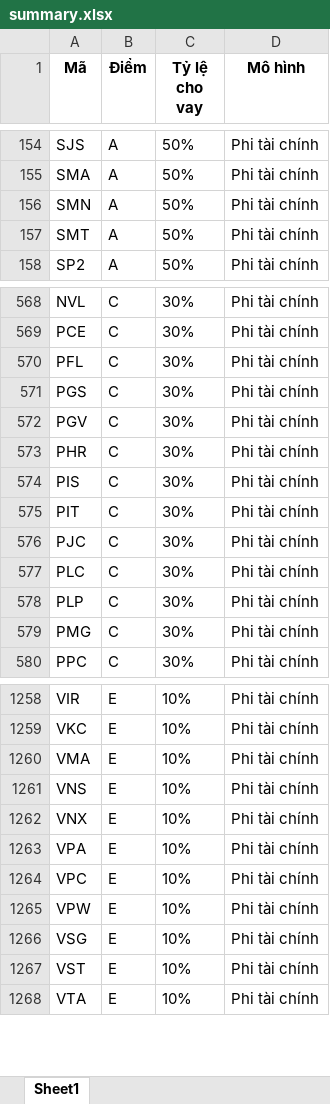
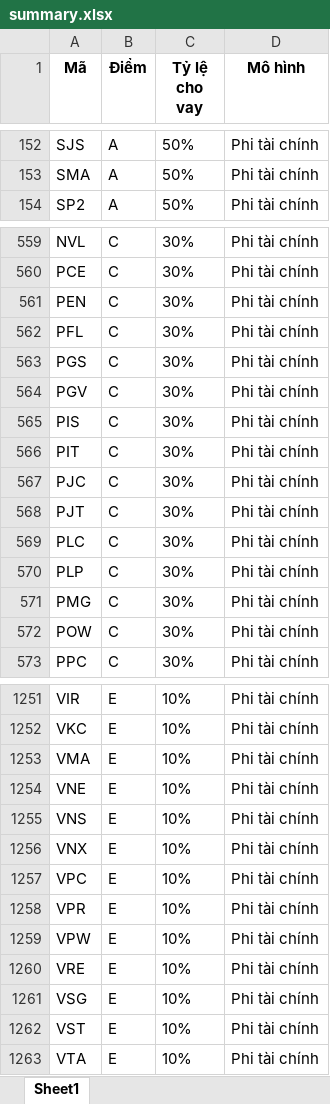
Before and after one commit to NOA-2103TPH/Margin, an Excel workbook: result/summary.xlsx, sheet Sheet1, drawn as a sheet; only a part is shown, gaps mark what is left out; values as stored, in another font and other column widths than the file's, no borders; removed rows and columns are numbered as before the commit, all else as after; the diff covers the shown part only; the diff names each change by its address in the sheet, - before the commit and + after, or states it on an @@ line.

```diff
--- a/result/summary.xlsx (sheet Sheet1)
+++ b/result/summary.xlsx (sheet Sheet1)
-row 156: SMN | A | 50% | Phi tài chính
-row 157: SMT | A | 50% | Phi tài chính
+row 561: PEN | C | 30% | Phi tài chính
-row 573: PHR | C | 30% | Phi tài chính
+row 568: PJT | C | 30% | Phi tài chính
+row 572: POW | C | 30% | Phi tài chính
+row 1254: VNE | E | 10% | Phi tài chính
-row 1263: VPA | E | 10% | Phi tài chính
+row 1258: VPR | E | 10% | Phi tài chính
+row 1260: VRE | E | 10% | Phi tài chính
```
Also changed, not shown: 48 added rows, 50 removed rows and 12 edited cells elsewhere in this sheet.
